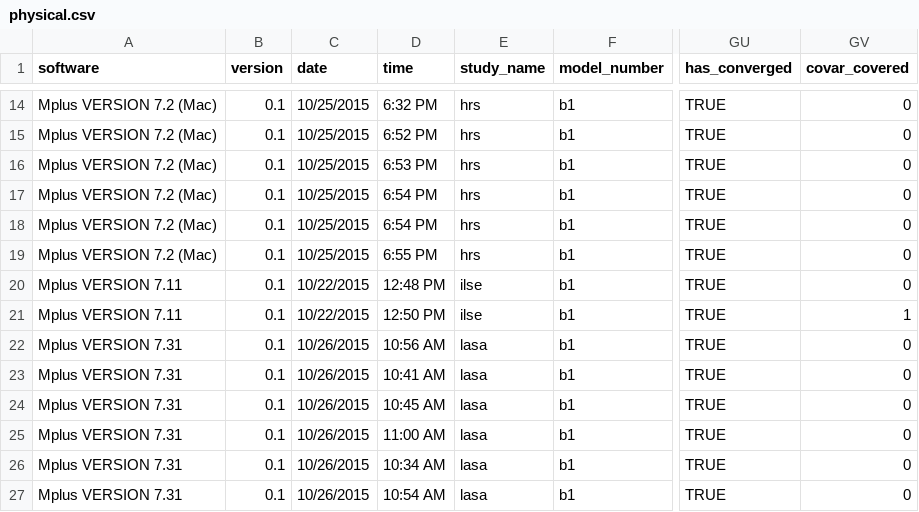
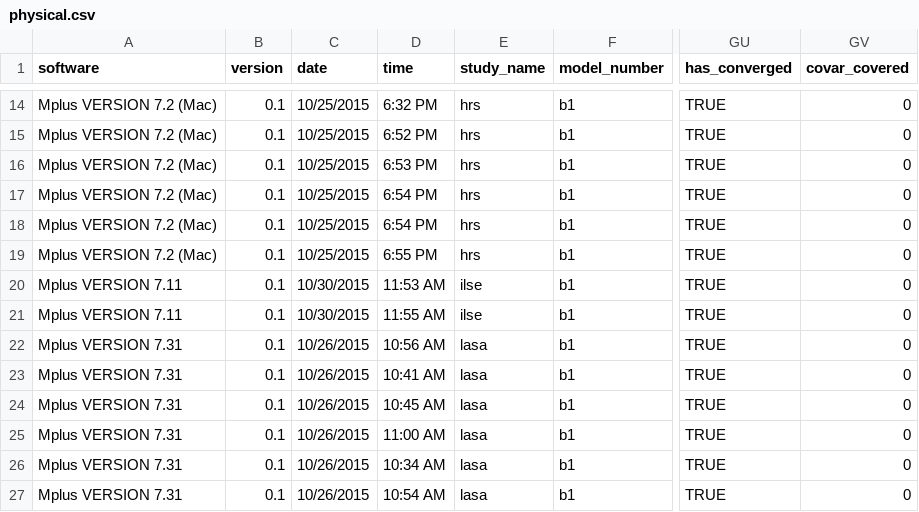
Before and after one commit to IALSA/IALSA-2015-Portland, a CSV file: projects/physical/outputs/physical.csv, drawn as a sheet; only a part is shown, gaps mark what is left out; the diff names each change by its address in the sheet, - before the commit and + after, or states it on an @@ line.

```diff
--- a/projects/physical/outputs/physical.csv
+++ b/projects/physical/outputs/physical.csv
-C20:C21 (date): 10/22/2015
+C20:C21 (date): 10/30/2015
-D20 (time): 12:48 PM
+D20 (time): 11:53 AM
-D21 (time): 12:50 PM
+D21 (time): 11:55 AM
-GV21 (covar_covered): 1
+GV21 (covar_covered): 0
```
Also changed, not shown: 53 other files.
